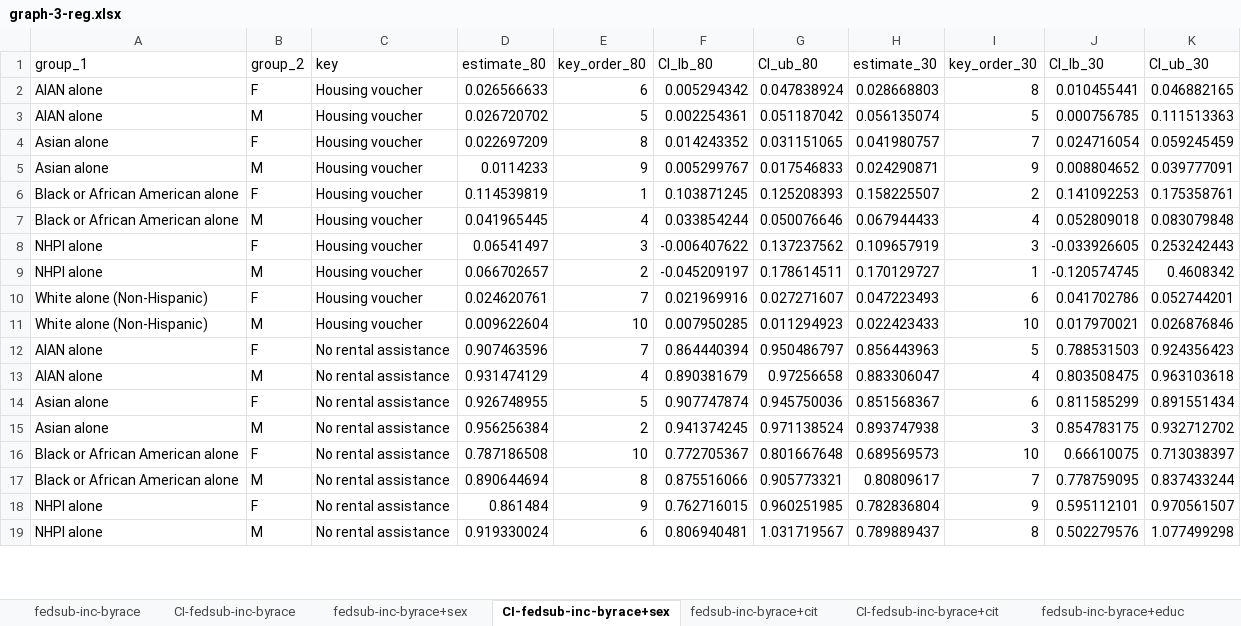
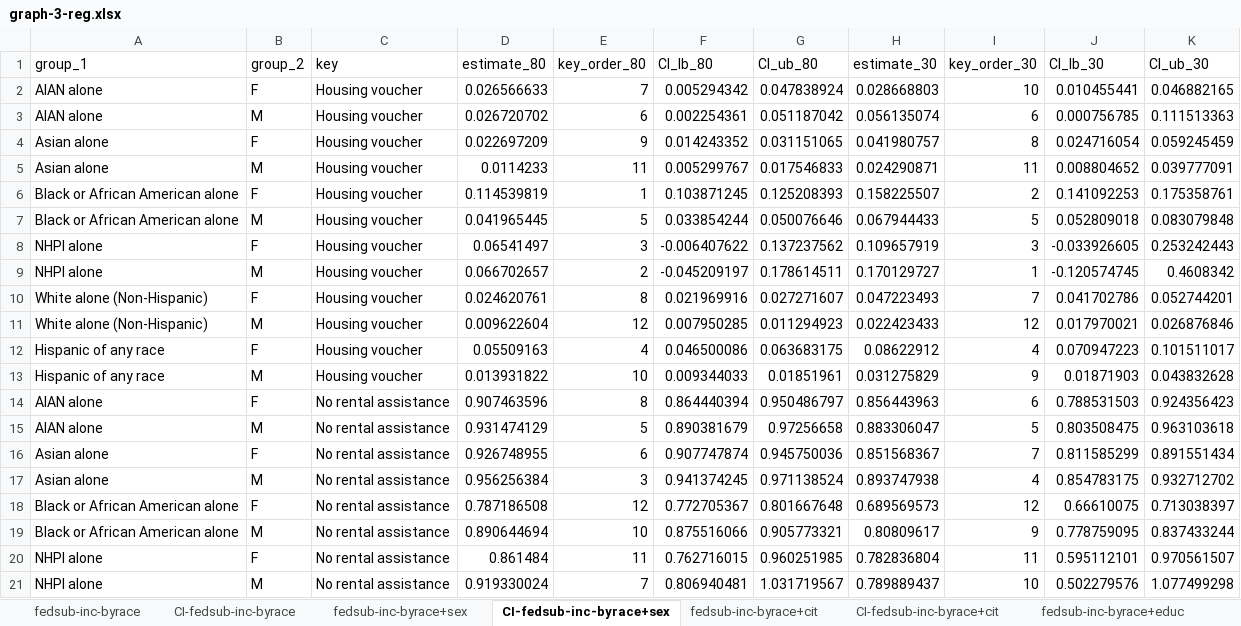
Before and after one commit to UCRCSI/blog_housing, an Excel workbook: analysis/csv files/graphs_final/graph-3-reg.xlsx, sheet CI-fedsub-inc-byrace+sex, drawn as a sheet; only a part is shown; values as stored, in another font and other column widths than the file's, no borders; addresses are those after the commit; the diff covers the shown part only; the diff names each change by its address in the sheet, - before the commit and + after, or states it on an @@ line.

```diff
--- a/analysis/csv files/graphs_final/graph-3-reg.xlsx (sheet CI-fedsub-inc-byrace+sex)
+++ b/analysis/csv files/graphs_final/graph-3-reg.xlsx (sheet CI-fedsub-inc-byrace+sex)
-E2 (key_order_80): 6
+E2 (key_order_80): 7
-I2 (key_order_30): 8
+I2 (key_order_30): 10
-E3 (key_order_80): 5
+E3 (key_order_80): 6
-I3 (key_order_30): 5
+I3 (key_order_30): 6
-E4 (key_order_80): 8
+E4 (key_order_80): 9
-I4 (key_order_30): 7
+I4 (key_order_30): 8
-E5 (key_order_80): 9
+E5 (key_order_80): 11
-I5 (key_order_30): 9
+I5 (key_order_30): 11
-E7 (key_order_80): 4
+E7 (key_order_80): 5
-I7 (key_order_30): 4
+I7 (key_order_30): 5
-E10 (key_order_80): 7
+E10 (key_order_80): 8
-I10 (key_order_30): 6
+I10 (key_order_30): 7
-E11 (key_order_80): 10
+E11 (key_order_80): 12
-I11 (key_order_30): 10
+I11 (key_order_30): 12
+row 12: Hispanic of any race | F | Housing voucher | 0.05509163 | 4 | 0.046500086 | 0.063683175 | 0.08622912 | 4 | 0.070947223 | 0.101511017
+row 13: Hispanic of any race | M | Housing voucher | 0.013931822 | 10 | 0.009344033 | 0.01851961 | 0.031275829 | 9 | 0.01871903 | 0.043832628
-E14 (key_order_80): 7
+E14 (key_order_80): 8
-I14 (key_order_30): 5
+I14 (key_order_30): 6
-E15 (key_order_80): 4
+E15 (key_order_80): 5
-I15 (key_order_30): 4
+I15 (key_order_30): 5
-E16 (key_order_80): 5
+E16 (key_order_80): 6
-I16 (key_order_30): 6
+I16 (key_order_30): 7
-E17 (key_order_80): 2
+E17 (key_order_80): 3
-I17 (key_order_30): 3
+I17 (key_order_30): 4
-E18 (key_order_80): 10
+E18 (key_order_80): 12
-I18 (key_order_30): 10
+I18 (key_order_30): 12
-E19 (key_order_80): 8
+E19 (key_order_80): 10
-I19 (key_order_30): 7
+I19 (key_order_30): 9
-E20 (key_order_80): 9
+E20 (key_order_80): 11
-I20 (key_order_30): 9
+I20 (key_order_30): 11
-E21 (key_order_80): 6
+E21 (key_order_80): 7
-I21 (key_order_30): 8
+I21 (key_order_30): 10
```
Also changed, not shown: 4 added rows and 11 edited cells elsewhere in this sheet, sheet CI-fedsub-inc-byrace+educ, sheet fedsub-inc-byrace+educ, sheet CI-fedsub-inc-byrace+cit, sheet fedsub-inc-byrace+cit, sheet fedsub-inc-byrace+sex, analysis/csv files/graphs_final/graph-1-reg.xlsx, analysis/csv files/graphs_final/graph-2-fedsub.xlsx, 3 other files.
